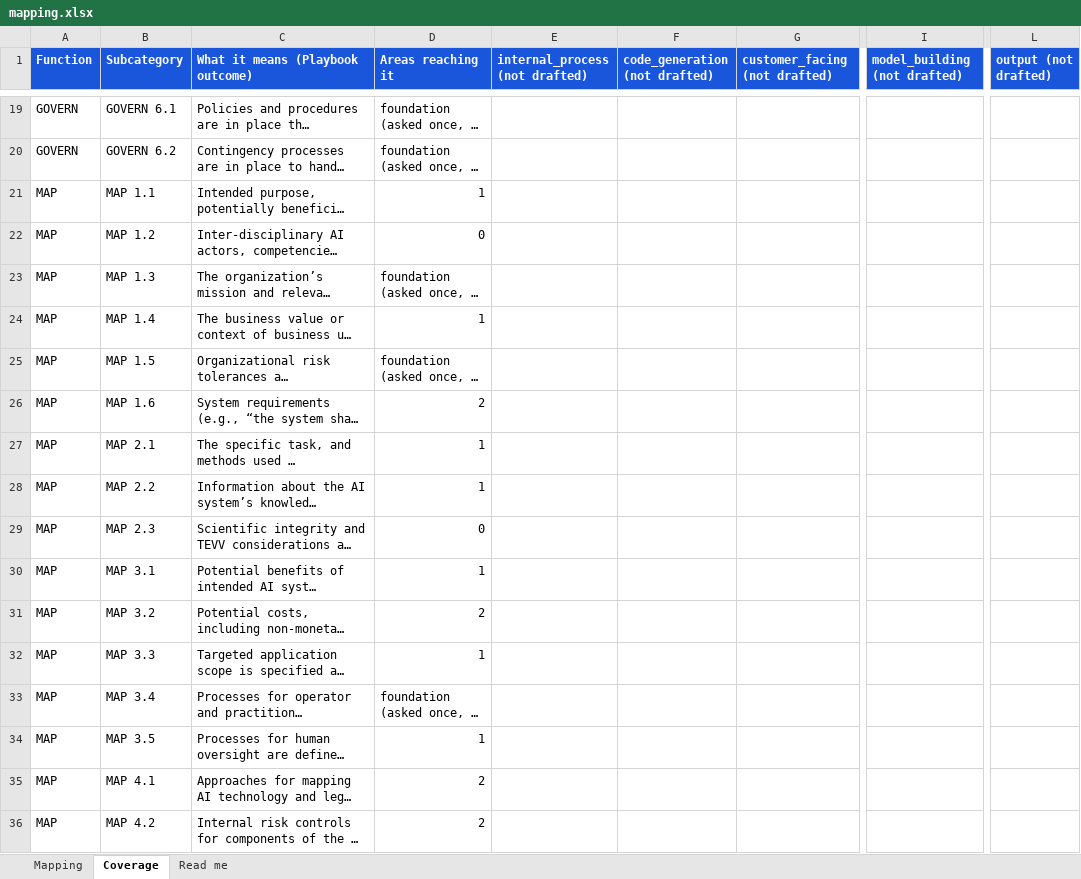
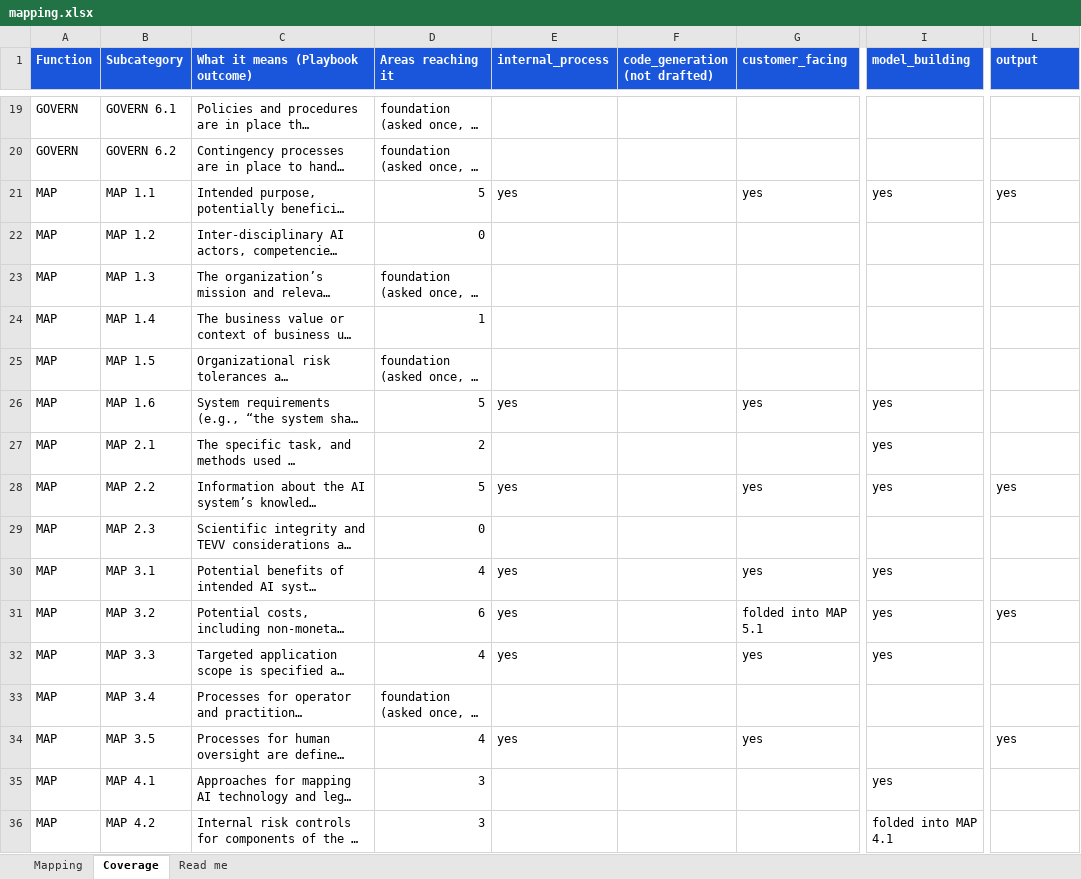
Before and after one commit to srilekha82/security-maturity-tool, an Excel workbook: data/ai/authoring/mapping.xlsx, sheet Coverage, drawn as a sheet; only a part is shown, gaps mark what is left out; long unchanged cells end in …; values as stored, in another font and other column widths than the file's, no borders; the diff covers the shown part only; the diff names each change by its address in the sheet, - before the commit and + after, or states it on an @@ line.

```diff
--- a/data/ai/authoring/mapping.xlsx (sheet Coverage)
+++ b/data/ai/authoring/mapping.xlsx (sheet Coverage)
-E1: internal_process (not drafted)
+E1: internal_process
-G1: customer_facing (not drafted)
+G1: customer_facing
-I1: model_building (not drafted)
+I1: model_building
-L1: output (not drafted)
+L1: output
-D21 (Areas reaching it): 1
+D21 (Areas reaching it): 5
-E21 (internal_process): (empty)
+E21 (internal_process): yes
-G21 (customer_facing): (empty)
+G21 (customer_facing): yes
-I21 (model_building): (empty)
+I21 (model_building): yes
-L21 (output): (empty)
+L21 (output): yes
-D26 (Areas reaching it): 2
+D26 (Areas reaching it): 5
-E26 (internal_process): (empty)
+E26 (internal_process): yes
-G26 (customer_facing): (empty)
+G26 (customer_facing): yes
-I26:I28 (model_building): (empty)
+I26:I28 (model_building): yes
-D27 (Areas reaching it): 1
+D27 (Areas reaching it): 2
-D28 (Areas reaching it): 1
+D28 (Areas reaching it): 5
-E28 (internal_process): (empty)
+E28 (internal_process): yes
-G28 (customer_facing): (empty)
+G28 (customer_facing): yes
-L28 (output): (empty)
+L28 (output): yes
-D30 (Areas reaching it): 1
+D30 (Areas reaching it): 4
-E30:E32 (internal_process): (empty)
+E30:E32 (internal_process): yes
-G30 (customer_facing): (empty)
+G30 (customer_facing): yes
-I30:I32 (model_building): (empty)
+I30:I32 (model_building): yes
-D31 (Areas reaching it): 2
+D31 (Areas reaching it): 6
-G31 (customer_facing): (empty)
+G31 (customer_facing): folded into MAP 5.1
-L31 (output): (empty)
+L31 (output): yes
-D32 (Areas reaching it): 1
+D32 (Areas reaching it): 4
-G32 (customer_facing): (empty)
+G32 (customer_facing): yes
-D34 (Areas reaching it): 1
+D34 (Areas reaching it): 4
-E34 (internal_process): (empty)
+E34 (internal_process): yes
-G34 (customer_facing): (empty)
+G34 (customer_facing): yes
-L34 (output): (empty)
+L34 (output): yes
-D35:D36 (Areas reaching it): 2
+D35:D36 (Areas reaching it): 3
-I35 (model_building): (empty)
+I35 (model_building): yes
-I36 (model_building): (empty)
+I36 (model_building): folded into MAP 4.1
```
Also changed, not shown: 94 edited cells elsewhere in this sheet, sheet Mapping, 6 other files.
